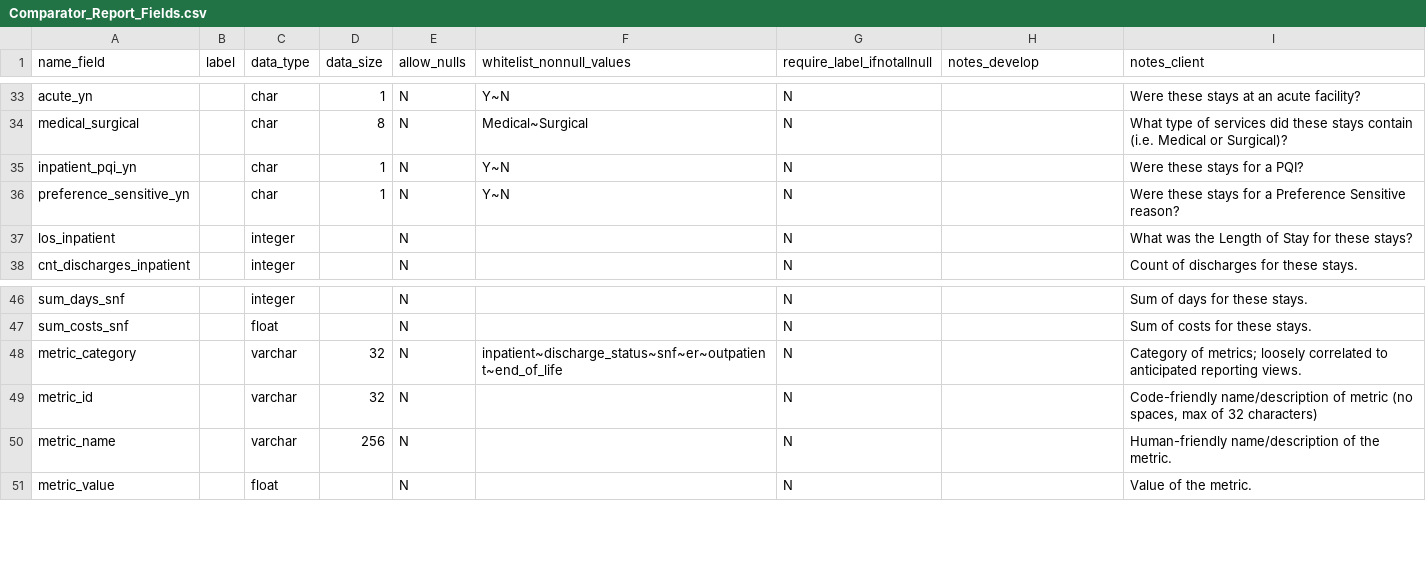
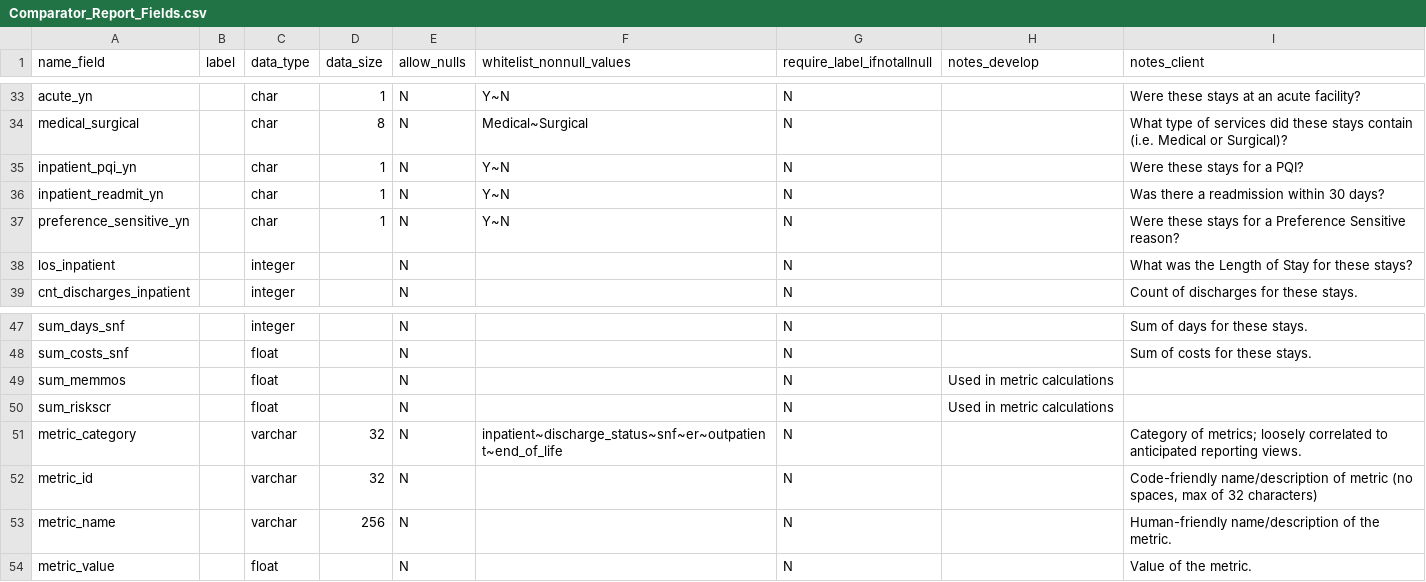
Before and after one commit to Milliman-PRM/comparator-report-legacy, a CSV file: Post005_Datamarts/Comparator_Report/Comparator_Report_Fields.csv, drawn as a sheet; only a part is shown, gaps mark what is left out.

Commit message:
Add fields to the datamart
Added inpatient_readmit_yn, sum_memmos, and sum_riskscr to the
details_inpatient table. Did this because those fields are needed to
calculate the reported metrics.

```diff
--- a/Post005_Datamarts/Comparator_Report/Comparator_Report_Fields.csv
+++ b/Post005_Datamarts/Comparator_Report/Comparator_Report_Fields.csv
@@ -35,2 +35,3 @@ medical_surgical,,char,8,N,Medical~Surgical,N,,What type of services did these s
 inpatient_pqi_yn,,char,1,N,Y~N,N,,Were these stays for a PQI?
+inpatient_readmit_yn,,char,1,N,Y~N,N,,Was there a readmission within 30 days?
 preference_sensitive_yn,,char,1,N,Y~N,N,,Were these stays for a Preference Sensitive reason?
@@ -47,2 +48,4 @@ sum_days_snf,,integer,,N,,N,,Sum of days for these stays.
 sum_costs_snf,,float,,N,,N,,Sum of costs for these stays.
+sum_memmos,,float,,N,,N,Used in metric calculations,
+sum_riskscr,,float,,N,,N,Used in metric calculations,
 metric_category,,varchar,32,N,inpatient~discharge_status~snf~er~outpatient~end_of_life,N,,Category of metrics; loosely correlated to anticipated reporting views.
```
Also changed, not shown: Post005_Datamarts/Comparator_Report/Comparator_Report_Tables.csv.
